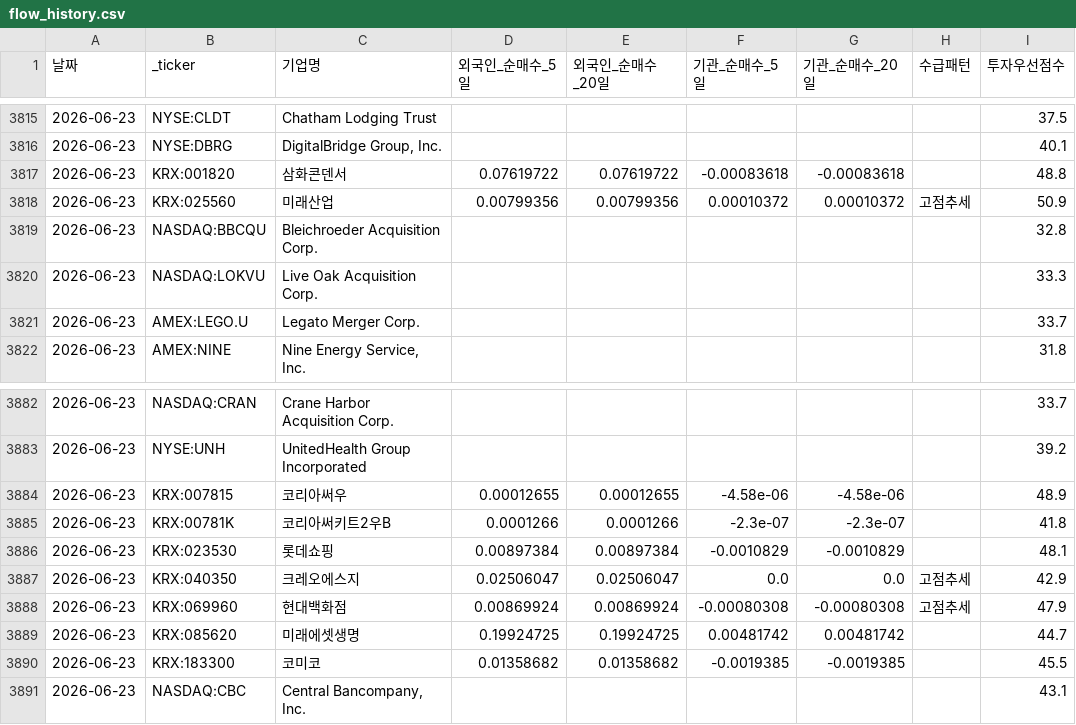
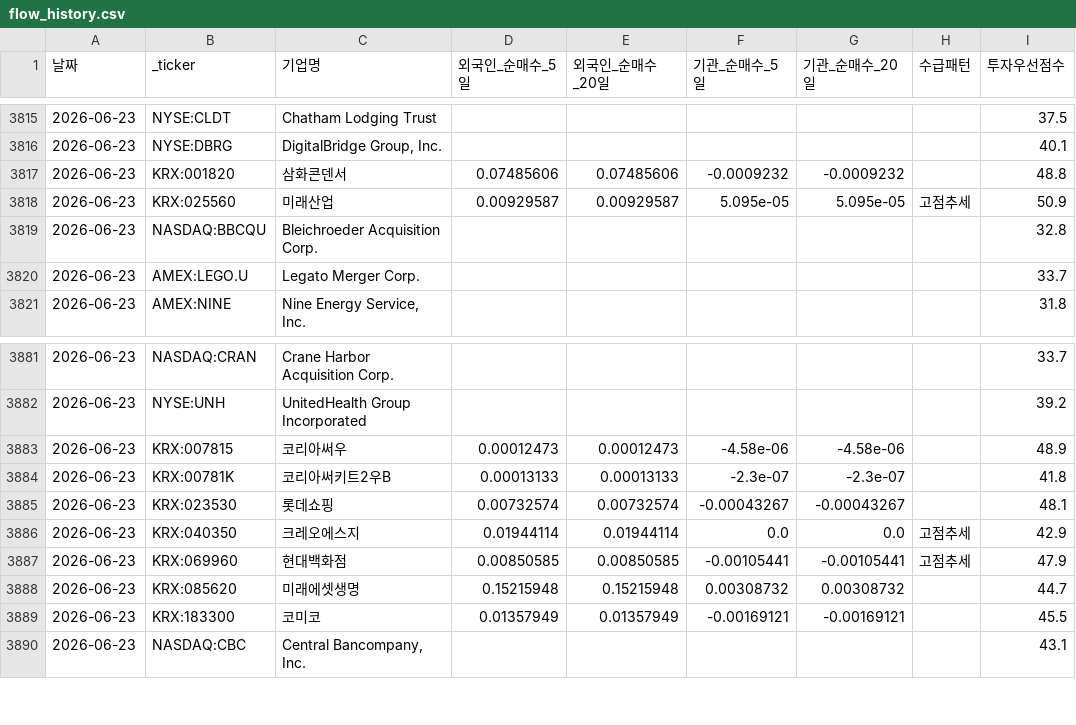
Before and after one commit to dicacros-gif/claude, a CSV file: data/flow_history.csv, drawn as a sheet; only a part is shown, gaps mark what is left out; the diff covers the shown part only.

```diff
--- a/data/flow_history.csv
+++ b/data/flow_history.csv
@@ -3816,6 +3816,5 @@
 2026-06-23,NYSE:DBRG,"DigitalBridge Group, Inc.",,,,,,40.1
-2026-06-23,KRX:001820,삼화콘덴서,0.07619722,0.07619722,-0.00083618,-0.00083618,,48.8
-2026-06-23,KRX:025560,미래산업,0.00799356,0.00799356,0.00010372,0.00010372,고점추세,50.9
+2026-06-23,KRX:001820,삼화콘덴서,0.07485606,0.07485606,-0.0009232,-0.0009232,,48.8
+2026-06-23,KRX:025560,미래산업,0.00929587,0.00929587,5.095e-05,5.095e-05,고점추세,50.9
 2026-06-23,NASDAQ:BBCQU,Bleichroeder Acquisition Corp.,,,,,,32.8
-2026-06-23,NASDAQ:LOKVU,Live Oak Acquisition Corp.,,,,,,33.3
 2026-06-23,AMEX:LEGO.U,Legato Merger Corp.,,,,,,33.7
@@ -3883,9 +3882,9 @@
 2026-06-23,NYSE:UNH,UnitedHealth Group Incorporated,,,,,,39.2
-2026-06-23,KRX:007815,코리아써우,0.00012655,0.00012655,-4.58e-06,-4.58e-06,,48.9
-2026-06-23,KRX:00781K,코리아써키트2우B,0.0001266,0.0001266,-2.3e-07,-2.3e-07,,41.8
-2026-06-23,KRX:023530,롯데쇼핑,0.00897384,0.00897384,-0.0010829,-0.0010829,,48.1
-2026-06-23,KRX:040350,크레오에스지,0.02506047,0.02506047,0.0,0.0,고점추세,42.9
-2026-06-23,KRX:069960,현대백화점,0.00869924,0.00869924,-0.00080308,-0.00080308,고점추세,47.9
-2026-06-23,KRX:085620,미래에셋생명,0.19924725,0.19924725,0.00481742,0.00481742,,44.7
-2026-06-23,KRX:183300,코미코,0.01358682,0.01358682,-0.0019385,-0.0019385,,45.5
+2026-06-23,KRX:007815,코리아써우,0.00012473,0.00012473,-4.58e-06,-4.58e-06,,48.9
+2026-06-23,KRX:00781K,코리아써키트2우B,0.00013133,0.00013133,-2.3e-07,-2.3e-07,,41.8
+2026-06-23,KRX:023530,롯데쇼핑,0.00732574,0.00732574,-0.00043267,-0.00043267,,48.1
+2026-06-23,KRX:040350,크레오에스지,0.01944114,0.01944114,0.0,0.0,고점추세,42.9
+2026-06-23,KRX:069960,현대백화점,0.00850585,0.00850585,-0.00105441,-0.00105441,고점추세,47.9
+2026-06-23,KRX:085620,미래에셋생명,0.15215948,0.15215948,0.00308732,0.00308732,,44.7
+2026-06-23,KRX:183300,코미코,0.01357949,0.01357949,-0.00169121,-0.00169121,,45.5
 2026-06-23,NASDAQ:CBC,"Central Bancompany, Inc.",,,,,,43.1
```
Also changed, not shown: 84 edited cells elsewhere in this file, data/market_index_cache.csv, 4 other files.
